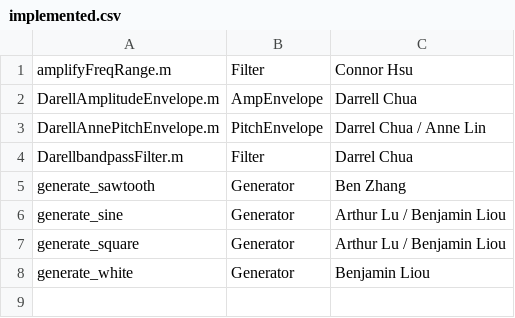
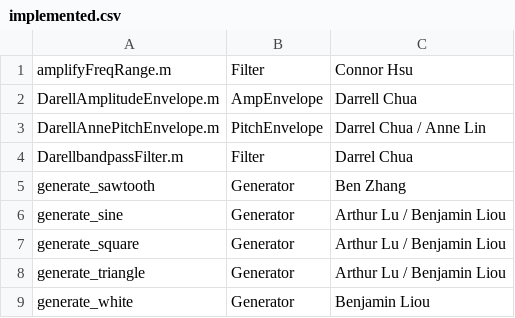
Before and after one commit to ltcptgeneral/ece45-project, a CSV file: implemented.csv, drawn as a sheet.

```diff
--- a/implemented.csv
+++ b/implemented.csv
@@ -7,2 +7,3 @@ generate_sine, Generator, Arthur Lu / Benjamin Liou
 generate_square, Generator, Arthur Lu / Benjamin Liou
+generate_triangle, Generator, Arthur Lu / Benjamin Liou
 generate_white, Generator, Benjamin Liou
```
Also changed, not shown: 1 other file.
